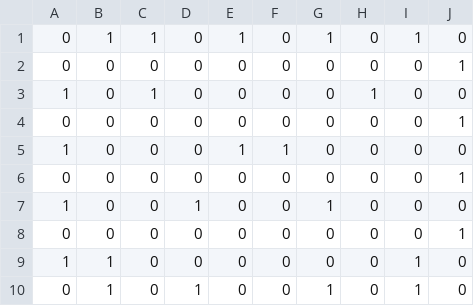
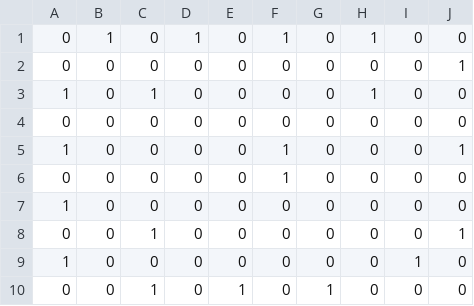
Before and after one commit to Sh1onSato/TD3_L3, a CSV file: DirectXGame/Resources/mapCsv/STAGE7/ravageBlocks.csv, drawn as a sheet.

```diff
--- a/DirectXGame/Resources/mapCsv/STAGE7/ravageBlocks.csv
+++ b/DirectXGame/Resources/mapCsv/STAGE7/ravageBlocks.csv
@@ -1,10 +1,10 @@
-0,1,1,0,1,0,1,0,1,0
+0,1,0,1,0,1,0,1,0,0
 0,0,0,0,0,0,0,0,0,1
 1,0,1,0,0,0,0,1,0,0
-0,0,0,0,0,0,0,0,0,1
-1,0,0,0,1,1,0,0,0,0
-0,0,0,0,0,0,0,0,0,1
-1,0,0,1,0,0,1,0,0,0
-0,0,0,0,0,0,0,0,0,1
-1,1,0,0,0,0,0,0,1,0
-0,1,0,1,0,0,1,0,1,0
+0,0,0,0,0,0,0,0,0,0
+1,0,0,0,0,1,0,0,0,1
+0,0,0,0,0,1,0,0,0,0
+1,0,0,0,0,0,0,0,0,0
+0,0,1,0,0,0,0,0,0,1
+1,0,0,0,0,0,0,0,1,0
+0,0,1,0,1,0,1,0,0,0
```
Also changed, not shown: DirectXGame/Resources/mapCsv/STAGE6/ravageBlocks.csv, DirectXGame/Resources/mapCsv/STAGE6/upperBlocks.csv, 3 other files.
